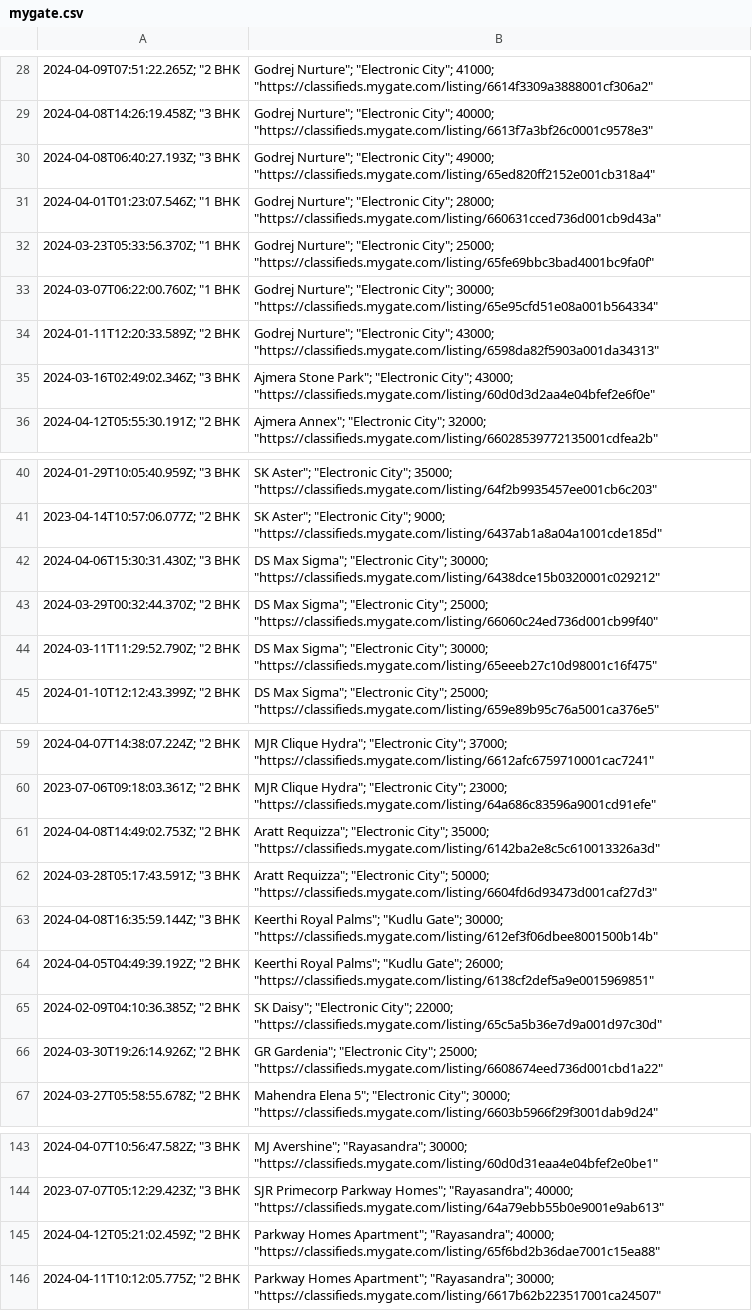
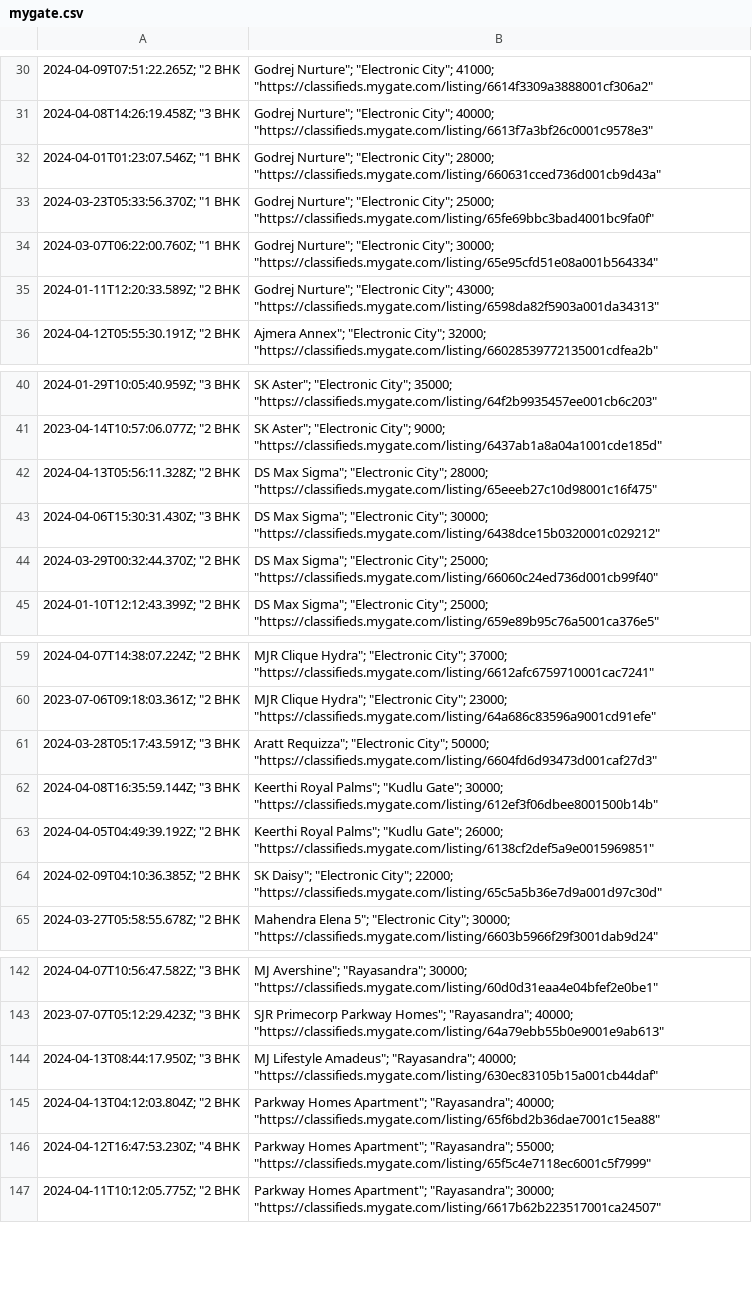
Before and after one commit to KShivendu/blr-societies, a CSV file: data/mygate.csv, drawn as a sheet; only a part is shown, gaps mark what is left out; removed rows and columns are numbered as before the commit, all else as after; the diff covers the shown part only; the diff names each change by its address in the sheet, - before the commit and + after, or states it on an @@ line.

```diff
--- a/data/mygate.csv
+++ b/data/mygate.csv
-row 30: 2024-04-08T06:40:27.193Z; "3 BHK | Godrej Nurture"; "Electronic City"; 49000; "https://classifieds.mygate.com/listing/65ed820ff2152e001cb318a4"
-row 35: 2024-03-16T02:49:02.346Z; "3 BHK | Ajmera Stone Park"; "Electronic City"; 43000; "https://classifieds.mygate.com/listing/60d0d3d2aa4e04bfef2e6f0e"
+row 42: 2024-04-13T05:56:11.328Z; "2 BHK | DS Max Sigma"; "Electronic City"; 28000; "https://classifieds.mygate.com/listing/65eeeb27c10d98001c16f475"
-row 44: 2024-03-11T11:29:52.790Z; "2 BHK | DS Max Sigma"; "Electronic City"; 30000; "https://classifieds.mygate.com/listing/65eeeb27c10d98001c16f475"
-row 61: 2024-04-08T14:49:02.753Z; "2 BHK | Aratt Requizza"; "Electronic City"; 35000; "https://classifieds.mygate.com/listing/6142ba2e8c5c610013326a3d"
-row 66: 2024-03-30T19:26:14.926Z; "2 BHK | GR Gardenia"; "Electronic City"; 25000; "https://classifieds.mygate.com/listing/6608674eed736d001cbd1a22"
+row 144: 2024-04-13T08:44:17.950Z; "3 BHK | MJ Lifestyle Amadeus"; "Rayasandra"; 40000; "https://classifieds.mygate.com/listing/630ec83105b15a001cb44daf"
-A145: 2024-04-12T05:21:02.459Z; "2 BHK
+A145: 2024-04-13T04:12:03.804Z; "2 BHK
+row 146: 2024-04-12T16:47:53.230Z; "4 BHK | Parkway Homes Apartment"; "Rayasandra"; 55000; "https://classifieds.mygate.com/listing/65f5c4e7118ec6001c5f7999"
```
Also changed, not shown: 5 added rows, 3 removed rows and 1 edited cell elsewhere in this file.
